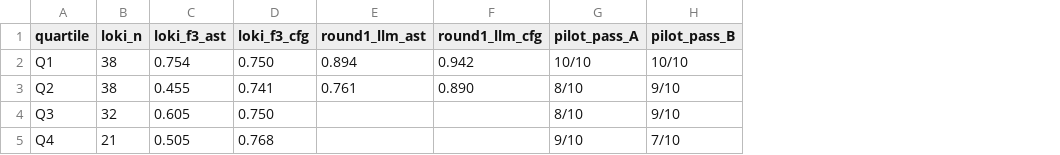
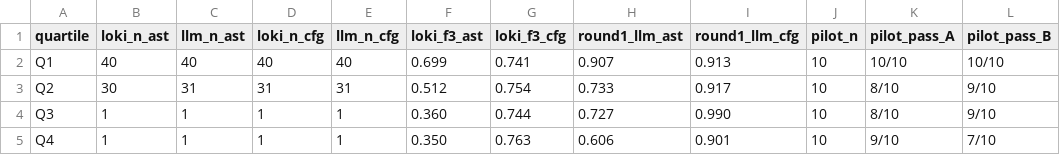
Before and after one commit to drpaj12/loki, a CSV file: experiments/quartiles/comparison.csv, drawn as a sheet; only a part is shown; removed rows and columns are numbered as before the commit, all else as after; the diff names each change by its address in the sheet, - before the commit and + after, or states it on an @@ line.

```diff
--- a/experiments/quartiles/comparison.csv
+++ b/experiments/quartiles/comparison.csv
-column B (loki_n), rows 2-5: 38 | 38 | 32 | 21
+column B (loki_n_ast), rows 2-5: 40 | 30 | 1 | 1
+column C (llm_n_ast), rows 2-5: 40 | 31 | 1 | 1
+column D (loki_n_cfg), rows 2-5: 40 | 31 | 1 | 1
+column E (llm_n_cfg), rows 2-5: 40 | 31 | 1 | 1
+column J (pilot_n), rows 2-5: all 10
-F2 (loki_f3_ast): 0.754
+F2 (loki_f3_ast): 0.699
-G2 (loki_f3_cfg): 0.750
+G2 (loki_f3_cfg): 0.741
-H2 (round1_llm_ast): 0.894
+H2 (round1_llm_ast): 0.907
-I2 (round1_llm_cfg): 0.942
+I2 (round1_llm_cfg): 0.913
-F3 (loki_f3_ast): 0.455
+F3 (loki_f3_ast): 0.512
-G3 (loki_f3_cfg): 0.741
+G3 (loki_f3_cfg): 0.754
-H3 (round1_llm_ast): 0.761
+H3 (round1_llm_ast): 0.733
-I3 (round1_llm_cfg): 0.890
+I3 (round1_llm_cfg): 0.917
-F4 (loki_f3_ast): 0.605
+F4 (loki_f3_ast): 0.360
-G4 (loki_f3_cfg): 0.750
+G4 (loki_f3_cfg): 0.744
-H4 (round1_llm_ast): (empty)
+H4 (round1_llm_ast): 0.727
-I4 (round1_llm_cfg): (empty)
+I4 (round1_llm_cfg): 0.990
-F5 (loki_f3_ast): 0.505
+F5 (loki_f3_ast): 0.350
-G5 (loki_f3_cfg): 0.768
+G5 (loki_f3_cfg): 0.763
-H5 (round1_llm_ast): (empty)
+H5 (round1_llm_ast): 0.606
-I5 (round1_llm_cfg): (empty)
+I5 (round1_llm_cfg): 0.901
```
Also changed, not shown: experiments/quartiles/loki_only.csv, experiments/quartiles/pilot_tests.csv, 12 other files.
